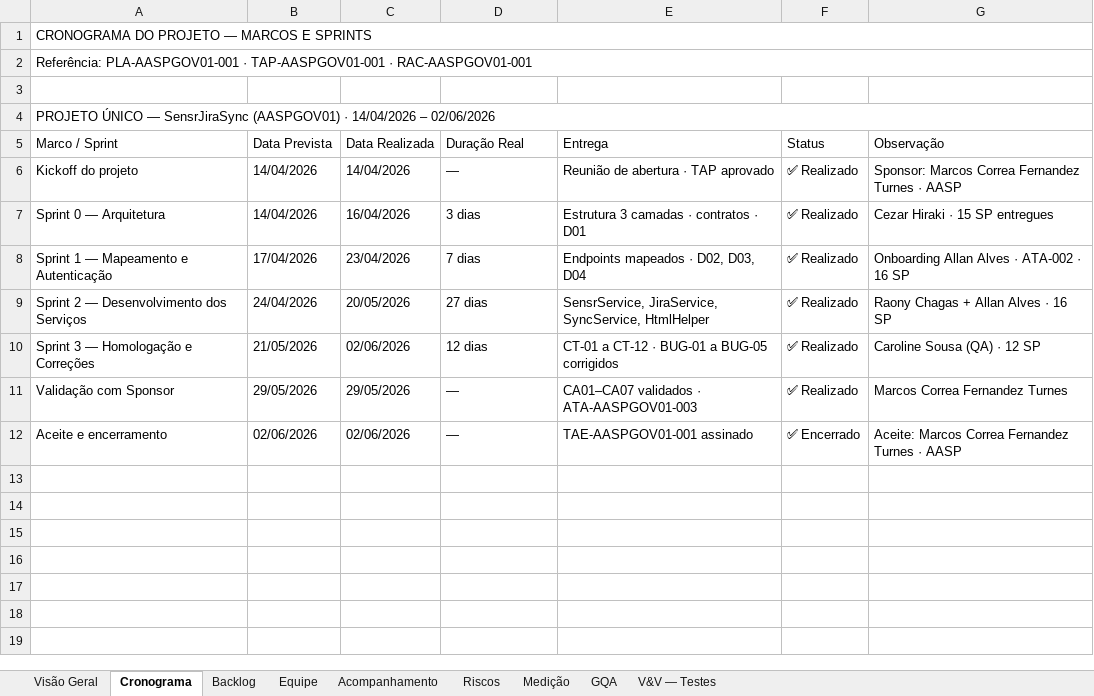
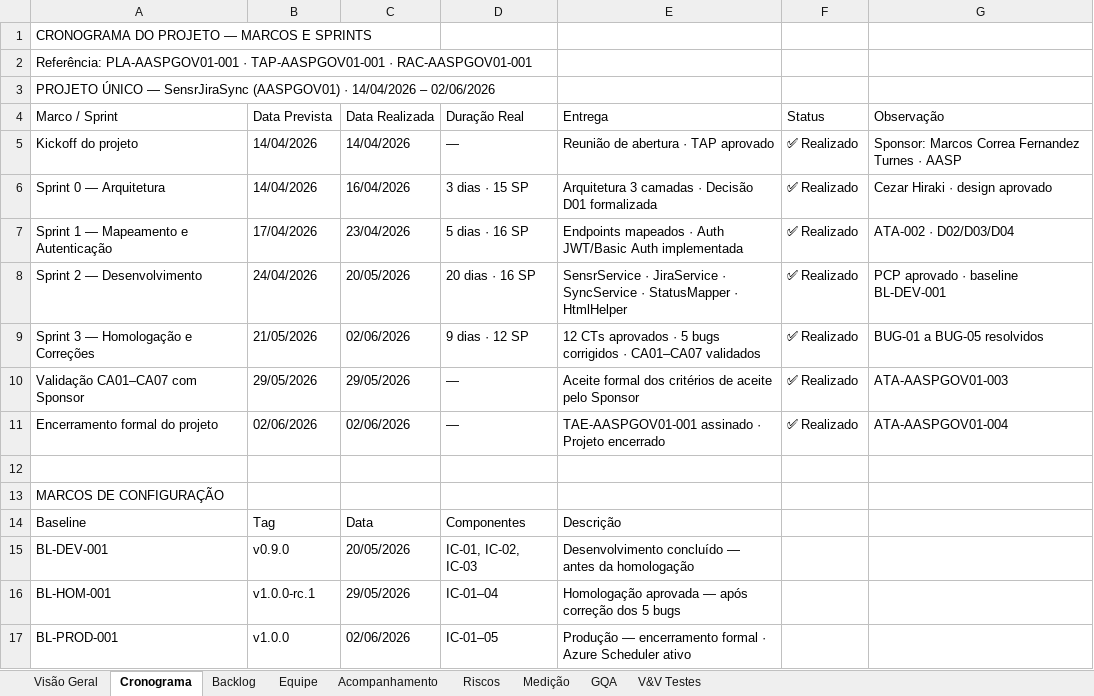
Before and after one commit to abraao05/MPS-repository, an Excel workbook: mps-nivel-c/oficial/04_registros/AASP_Automacao-Governanca/GEST-AASPGOV01_Planilha-de-Gestao-do-Projeto.xlsx, sheet Cronograma, drawn as a sheet; values as stored, in another font and other column widths than the file's, no cell formats; removed rows and columns are numbered as before the commit, all else as after; the diff names each change by its address in the sheet, - before the commit and + after, or states it on an @@ line.

```diff
--- a/mps-nivel-c/oficial/04_registros/AASP_Automacao-Governanca/GEST-AASPGOV01_Planilha-de-Gestao-do-Projeto.xlsx (sheet Cronograma)
+++ b/mps-nivel-c/oficial/04_registros/AASP_Automacao-Governanca/GEST-AASPGOV01_Planilha-de-Gestao-do-Projeto.xlsx (sheet Cronograma)
-sheet tab: V&V — Testes
+sheet tab: V&V Testes
-A1:G1 merged
-A2:G2 merged
-row 3: (empty)
-A4:G4 merged
-D6 (Duração Real): 3 dias
+D6 (Duração Real): 3 dias · 15 SP
-E6 (Entrega): Estrutura 3 camadas · contratos · D01
+E6 (Entrega): Arquitetura 3 camadas · Decisão D01 formalizada
-G6 (Observação): Cezar Hiraki · 15 SP entregues
+G6 (Observação): Cezar Hiraki · design aprovado
-D7 (Duração Real): 7 dias
+D7 (Duração Real): 5 dias · 16 SP
-E7 (Entrega): Endpoints mapeados · D02, D03, D04
+E7 (Entrega): Endpoints mapeados · Auth JWT/Basic Auth implementada
-G7 (Observação): Onboarding Allan Alves · ATA-002 · 16 SP
+G7 (Observação): ATA-002 · D02/D03/D04
-A8 (Marco / Sprint): Sprint 2 — Desenvolvimento dos Serviços
+A8 (Marco / Sprint): Sprint 2 — Desenvolvimento
-D8 (Duração Real): 27 dias
+D8 (Duração Real): 20 dias · 16 SP
-E8 (Entrega): SensrService, JiraService, SyncService, HtmlHelper
+E8 (Entrega): SensrService · JiraService · SyncService · StatusMapper · HtmlHelper
-G8 (Observação): Raony Chagas + Allan Alves · 16 SP
+G8 (Observação): PCP aprovado · baseline BL-DEV-001
-D9 (Duração Real): 12 dias
+D9 (Duração Real): 9 dias · 12 SP
-E9 (Entrega): CT-01 a CT-12 · BUG-01 a BUG-05 corrigidos
+E9 (Entrega): 12 CTs aprovados · 5 bugs corrigidos · CA01–CA07 validados
-G9 (Observação): Caroline Sousa (QA) · 12 SP
+G9 (Observação): BUG-01 a BUG-05 resolvidos
-A10 (Marco / Sprint): Validação com Sponsor
+A10 (Marco / Sprint): Validação CA01–CA07 com Sponsor
-E10 (Entrega): CA01–CA07 validados · ATA-AASPGOV01-003
+E10 (Entrega): Aceite formal dos critérios de aceite pelo Sponsor
-G10 (Observação): Marcos Correa Fernandez Turnes
+G10 (Observação): ATA-AASPGOV01-003
-A11 (Marco / Sprint): Aceite e encerramento
+A11 (Marco / Sprint): Encerramento formal do projeto
-E11 (Entrega): TAE-AASPGOV01-001 assinado
+E11 (Entrega): TAE-AASPGOV01-001 assinado · Projeto encerrado
-F11 (Status): ✅ Encerrado
+F11 (Status): ✅ Realizado
-G11 (Observação): Aceite: Marcos Correa Fernandez Turnes · AASP
+G11 (Observação): ATA-AASPGOV01-004
+row 12: (empty)
+row 13: MARCOS DE CONFIGURAÇÃO
+row 14: Baseline | Tag | Data | Componentes | Descrição
+row 15: BL-DEV-001 | v0.9.0 | 20/05/2026 | IC-01, IC-02, IC-03 | Desenvolvimento concluído — antes da homologação
+row 16: BL-HOM-001 | v1.0.0-rc.1 | 29/05/2026 | IC-01–04 | Homologação aprovada — após correção dos 5 bugs
+row 17: BL-PROD-001 | v1.0.0 | 02/06/2026 | IC-01–05 | Produção — encerramento formal · Azure Scheduler ativo
```
Also changed, not shown: sheet Acompanhamento, sheet Medição, sheet V&V Testes, sheet GQA, sheet Visão Geral, sheet Equipe, 2 more sheets, cell formats.
